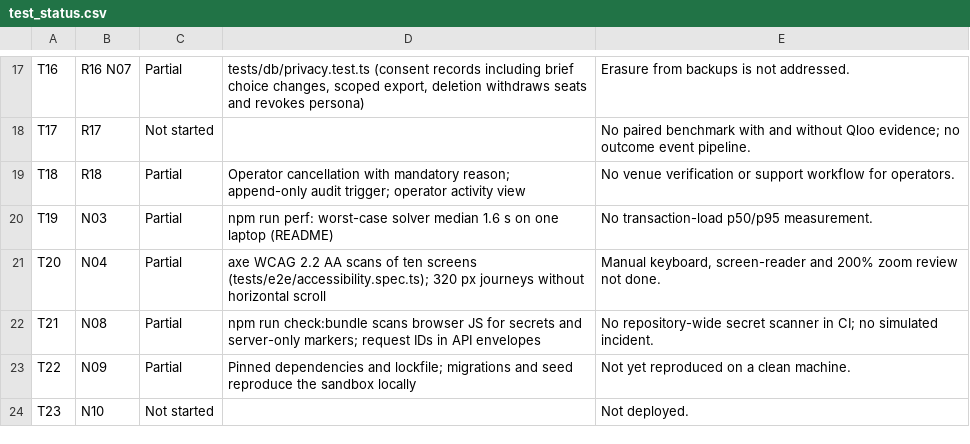
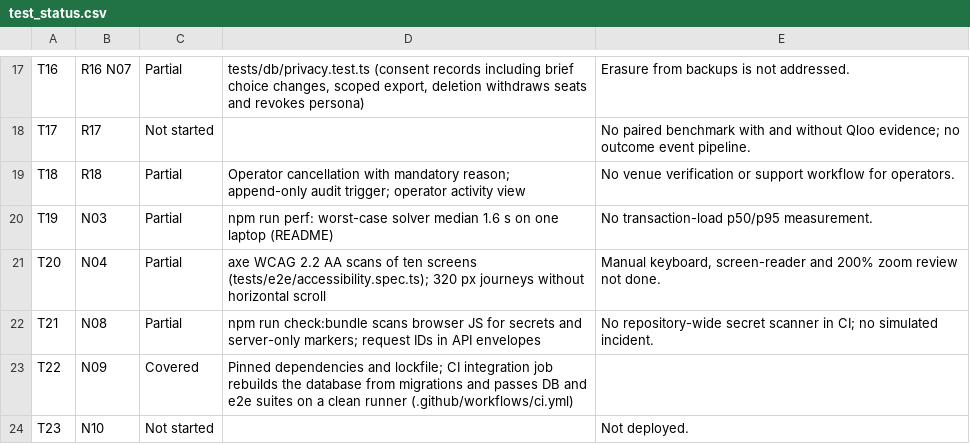
Before and after one commit to dakshverma-dev/sila-discovery, a CSV file: specs/test_status.csv, drawn as a sheet; only a part is shown, gaps mark what is left out.

Commit message:
docs: record clean-machine reproduction in CI for T22

```diff
--- a/specs/test_status.csv
+++ b/specs/test_status.csv
@@ -22,3 +22,3 @@ T20,N04,Partial,"axe WCAG 2.2 AA scans of ten screens (tests/e2e/accessibility.s
 T21,N08,Partial,"npm run check:bundle scans browser JS for secrets and server-only markers; request IDs in API envelopes","No repository-wide secret scanner in CI; no simulated incident."
-T22,N09,Partial,"Pinned dependencies and lockfile; migrations and seed reproduce the sandbox locally","Not yet reproduced on a clean machine."
+T22,N09,Covered,"Pinned dependencies and lockfile; CI integration job rebuilds the database from migrations and passes DB and e2e suites on a clean runner (.github/workflows/ci.yml)",
 T23,N10,Not started,,"Not deployed."
```
